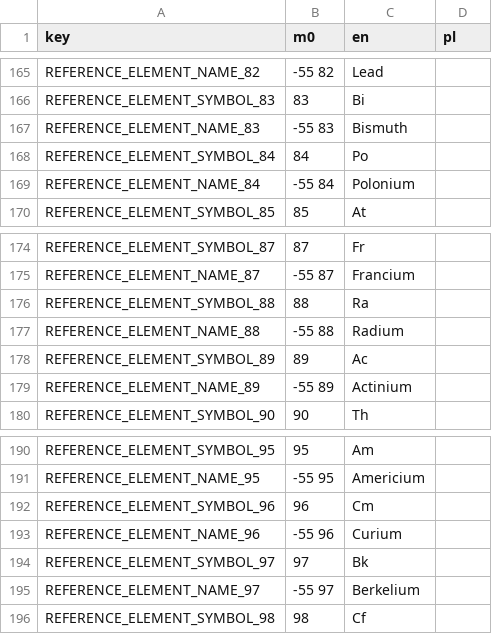
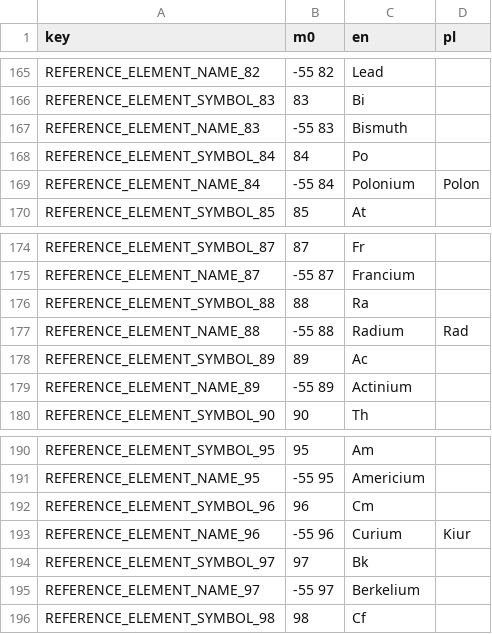
Before and after one commit to A5TR0spud/dscr_asterclient, a CSV file: Localization/periodic_table.csv, drawn as a sheet; only a part is shown, gaps mark what is left out; the diff names each change by its address in the sheet, - before the commit and + after, or states it on an @@ line.

```diff
--- a/Localization/periodic_table.csv
+++ b/Localization/periodic_table.csv
-D169 (pl): (empty)
+D169 (pl): Polon
-D177 (pl): (empty)
+D177 (pl): Rad
-D193 (pl): (empty)
+D193 (pl): Kiur
```
Also changed, not shown: Localization/lang.csv, 2 other files.
